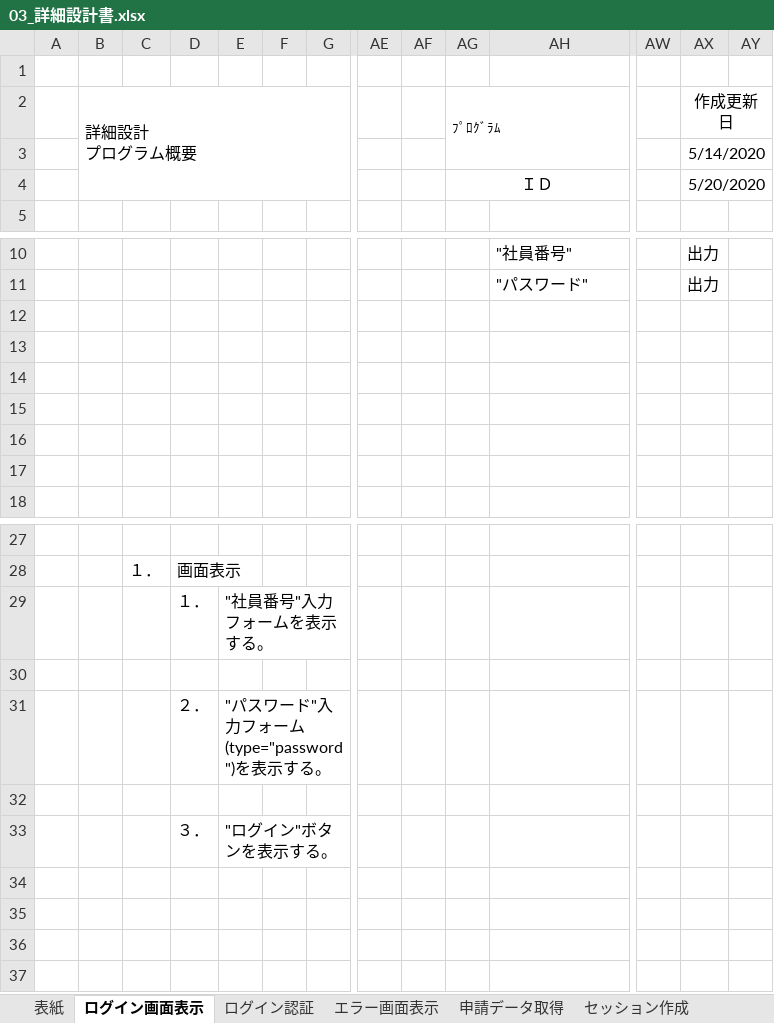
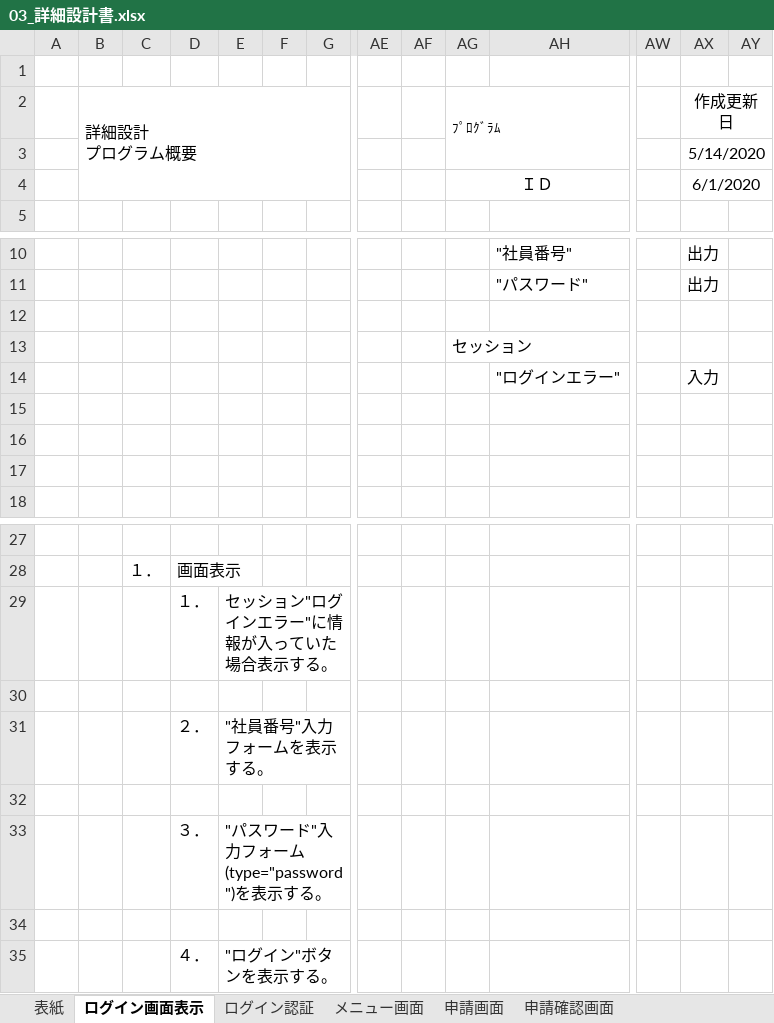
Before and after one commit to satou-iacsol/workflow, an Excel workbook: 設計書/03_詳細設計書.xlsx, sheet ログイン画面表示, drawn as a sheet; only a part is shown, gaps mark what is left out; values as stored, in another font and other column widths than the file's, no borders; charts and pictures not drawn; addresses are those after the commit; rows hold the shown columns only; the diff names each change by its address in the sheet, - before the commit and + after, or states it on an @@ line.

```diff
--- a/設計書/03_詳細設計書.xlsx (sheet ログイン画面表示)
+++ b/設計書/03_詳細設計書.xlsx (sheet ログイン画面表示)
-sheet tab: エラー画面表示
+sheet tab: メニュー画面
+sheet tab: 申請画面
+sheet tab: 申請確認画面
-AX4 (作成更新日): 5/20/2020
+AX4 (作成更新日): 6/1/2020
-AG13 (ﾌﾟﾛｸﾞﾗﾑ): (empty)
+AG13 (ﾌﾟﾛｸﾞﾗﾑ): セッション
-row 14: (empty)
+row 14:  |  |  |  |  |  |  |  |  |  | "ログインエラー" |  | 入力
-E29: "社員番号"入力フォームを表示する。
+E29: セッション"ログインエラー"に情報が入っていた場合表示する。
-E31: "パスワード"入力フォーム(type="password")を表示する。
+E31: "社員番号"入力フォームを表示する。
+row 33:  |  |  | ３． | "パスワード"入力フォーム(type="password")を表示する。
+row 34: (empty)
-D35: ３．
+D35: ４．
```
Also changed, not shown: sheet 申請データ取得, sheet セッション作成, sheet 承認明細確認画面表示, sheet 承認差戻選択, sheet 表紙, sheet メール送信, 5 more sheets, other sheet tabs, charts or pictures, 2 other files.
